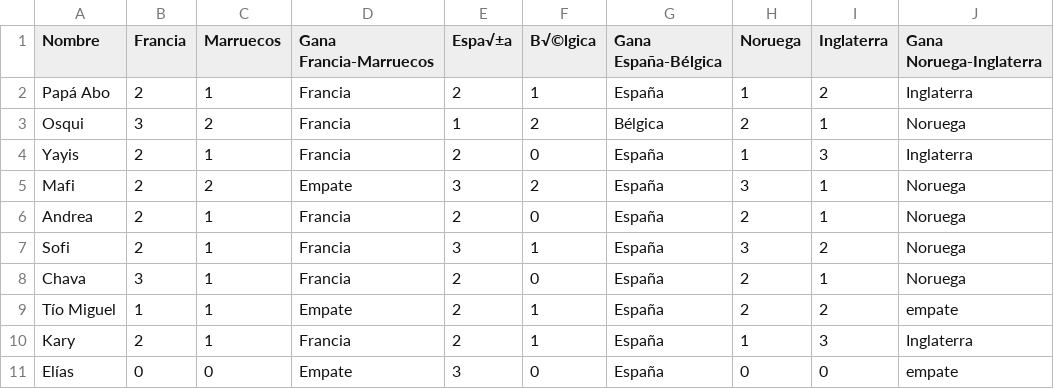
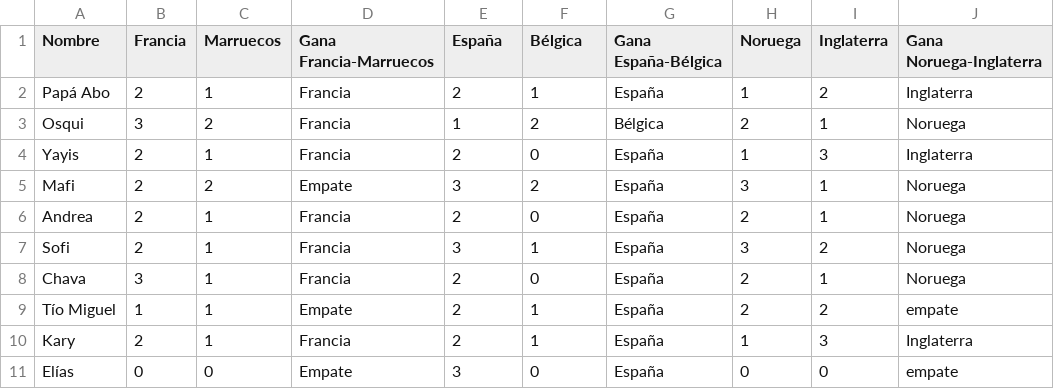
Before and after one commit to fersantiago-tec/quiniela, a CSV file: pronosticos.csv, drawn as a sheet; only a part is shown; the diff names each change by its address in the sheet, - before the commit and + after, or states it on an @@ line.

Commit message:
Fix encoding issues in pronosticos.csv

```diff
--- a/pronosticos.csv
+++ b/pronosticos.csv
-E1: Espa√±a
+E1: España
-F1: B√©lgica
+F1: Bélgica
```
